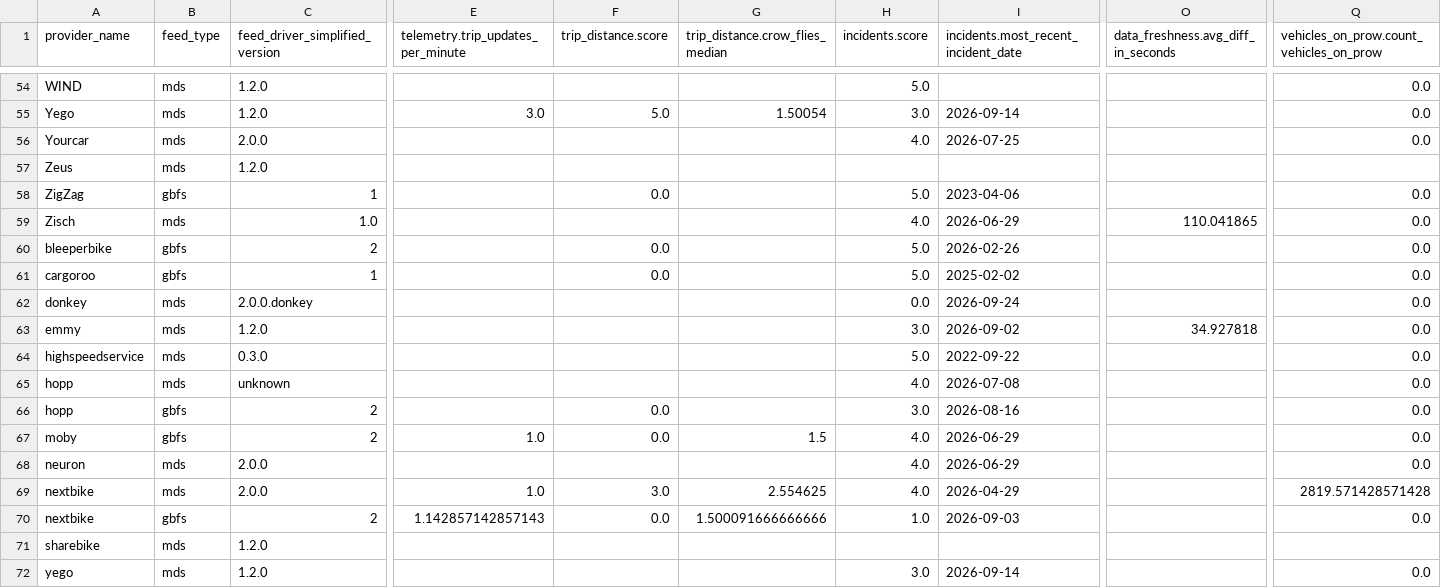
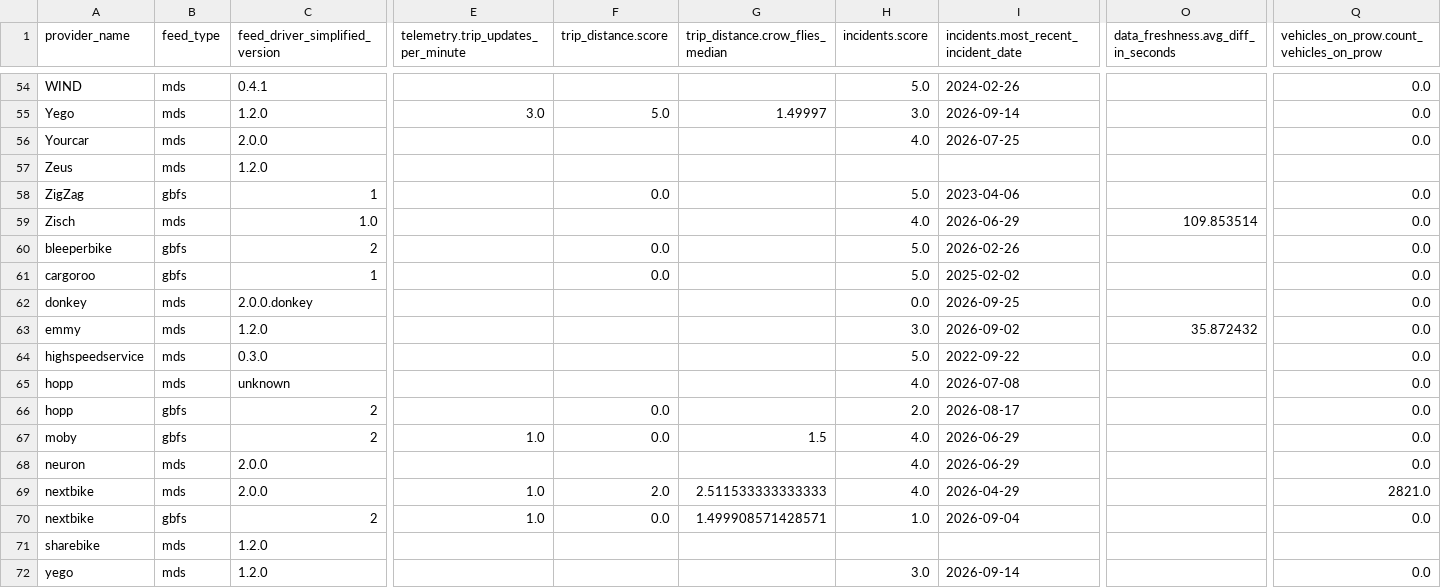
Before and after one commit to vianova-io/sli_feeds, a CSV file: sli_scores.csv, drawn as a sheet; only a part is shown, gaps mark what is left out; the diff covers the shown part only; the diff names each change by its address in the sheet, - before the commit and + after, or states it on an @@ line.

Commit message:
feat: new version of feeds SLI

```diff
--- a/sli_scores.csv
+++ b/sli_scores.csv
-C54 (feed_driver_simplified_version): 1.2.0
+C54 (feed_driver_simplified_version): 0.4.1
-I54: (empty)
+I54: 2024-02-26
-G55 (trip_distance.crow_flies_median): 1.50054
+G55 (trip_distance.crow_flies_median): 1.49997
-O59: 110.041865
+O59: 109.853514
-I62: 2026-09-24
+I62: 2026-09-25
-O63: 34.927818
+O63: 35.872432
-H66 (incidents.score): 3.0
+H66 (incidents.score): 2.0
-I66: 2026-08-16
+I66: 2026-08-17
-F69 (trip_distance.score): 3.0
+F69 (trip_distance.score): 2.0
-G69 (trip_distance.crow_flies_median): 2.554625
+G69 (trip_distance.crow_flies_median): 2.511533333333333
-Q69: 2819.571428571428
+Q69: 2821.0
-E70: 1.142857142857143
+E70: 1.0
-G70 (trip_distance.crow_flies_median): 1.500091666666666
+G70 (trip_distance.crow_flies_median): 1.499908571428571
-I70: 2026-09-03
+I70: 2026-09-04
```
Also changed, not shown: 2 added rows, 2 removed rows and 72 edited cells elsewhere in this file, 1 other file.
